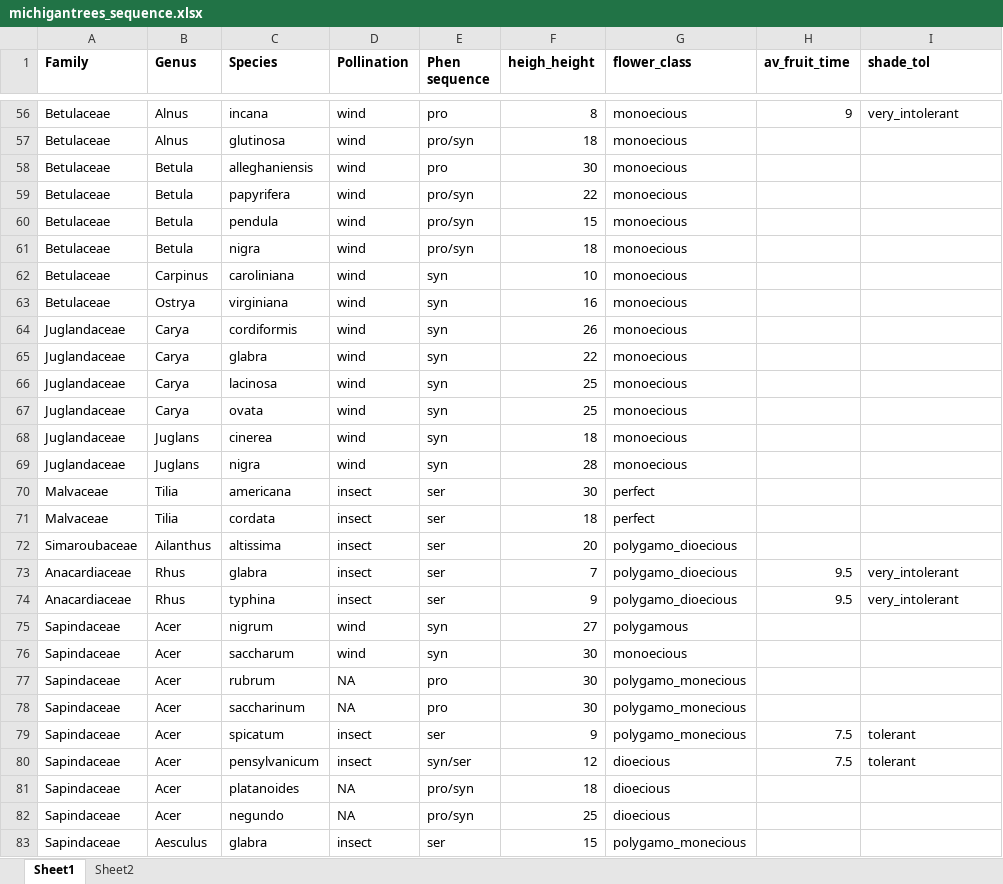
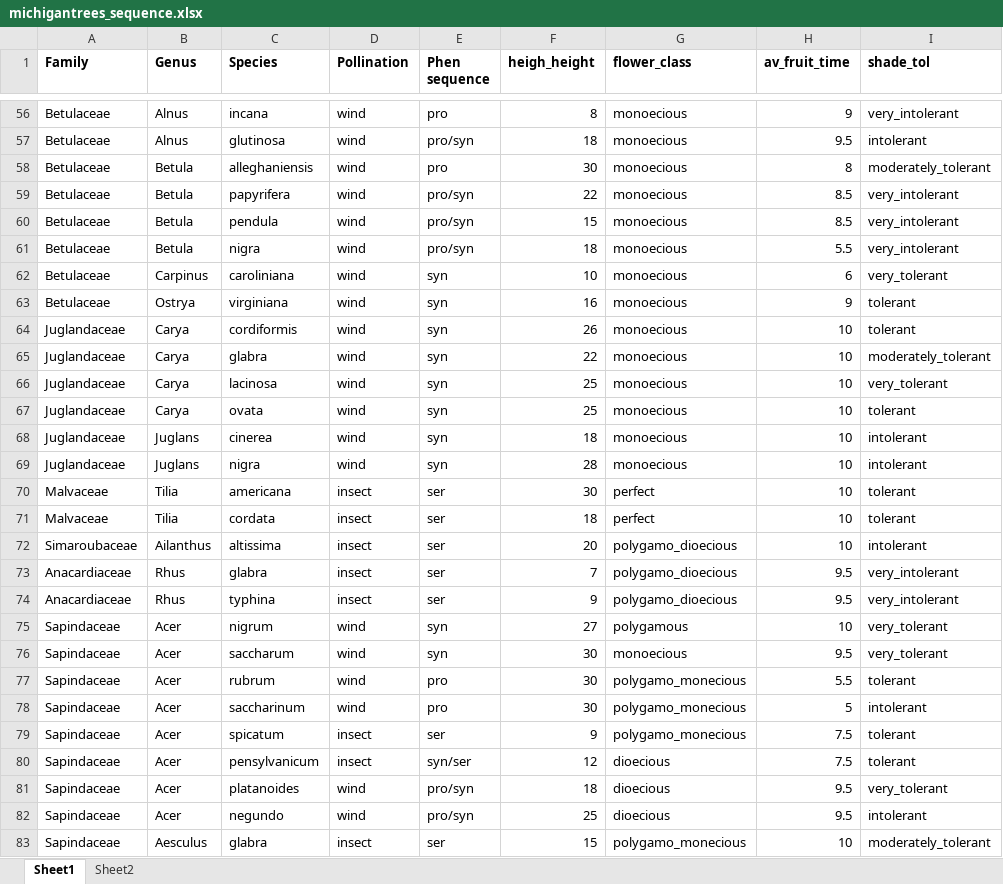
Before and after one commit to dbuona/proterant, an Excel workbook: Data/michigantrees_sequence.xlsx, sheet Sheet1, drawn as a sheet; only a part is shown, gaps mark what is left out; values as stored, in another font and other column widths than the file's, no borders; the diff covers the shown part only; the diff names each change by its address in the sheet, - before the commit and + after, or states it on an @@ line.

```diff
--- a/Data/michigantrees_sequence.xlsx (sheet Sheet1)
+++ b/Data/michigantrees_sequence.xlsx (sheet Sheet1)
-H57 (av_fruit_time): (empty)
+H57 (av_fruit_time): 9.5
-I57 (shade_tol): (empty)
+I57 (shade_tol): intolerant
-H58 (av_fruit_time): (empty)
+H58 (av_fruit_time): 8
-I58 (shade_tol): (empty)
+I58 (shade_tol): moderately_tolerant
-H59:H60 (av_fruit_time): (empty)
+H59:H60 (av_fruit_time): 8.5
-I59:I61 (shade_tol): (empty)
+I59:I61 (shade_tol): very_intolerant
-H61 (av_fruit_time): (empty)
+H61 (av_fruit_time): 5.5
-H62 (av_fruit_time): (empty)
+H62 (av_fruit_time): 6
-I62 (shade_tol): (empty)
+I62 (shade_tol): very_tolerant
-H63 (av_fruit_time): (empty)
+H63 (av_fruit_time): 9
-I63:I64 (shade_tol): (empty)
+I63:I64 (shade_tol): tolerant
-H64:H72 (av_fruit_time): (empty)
+H64:H72 (av_fruit_time): 10
-I65 (shade_tol): (empty)
+I65 (shade_tol): moderately_tolerant
-I66 (shade_tol): (empty)
+I66 (shade_tol): very_tolerant
-I67 (shade_tol): (empty)
+I67 (shade_tol): tolerant
-I68:I69 (shade_tol): (empty)
+I68:I69 (shade_tol): intolerant
-I70:I71 (shade_tol): (empty)
+I70:I71 (shade_tol): tolerant
-I72 (shade_tol): (empty)
+I72 (shade_tol): intolerant
-H75 (av_fruit_time): (empty)
+H75 (av_fruit_time): 10
-I75:I76 (shade_tol): (empty)
+I75:I76 (shade_tol): very_tolerant
-H76 (av_fruit_time): (empty)
+H76 (av_fruit_time): 9.5
-D77:D78 (Pollination): NA
+D77:D78 (Pollination): wind
-H77 (av_fruit_time): (empty)
+H77 (av_fruit_time): 5.5
-I77 (shade_tol): (empty)
+I77 (shade_tol): tolerant
-H78 (av_fruit_time): (empty)
+H78 (av_fruit_time): 5
-I78 (shade_tol): (empty)
+I78 (shade_tol): intolerant
-D81:D82 (Pollination): NA
+D81:D82 (Pollination): wind
-H81:H82 (av_fruit_time): (empty)
+H81:H82 (av_fruit_time): 9.5
-I81 (shade_tol): (empty)
+I81 (shade_tol): very_tolerant
-I82 (shade_tol): (empty)
+I82 (shade_tol): intolerant
-H83 (av_fruit_time): (empty)
+H83 (av_fruit_time): 10
-I83 (shade_tol): (empty)
+I83 (shade_tol): moderately_tolerant
```
Also changed, not shown: 114 edited cells elsewhere in this sheet, sheet Sheet2, 3 other files.
